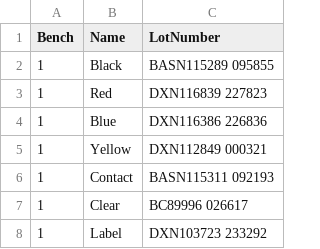
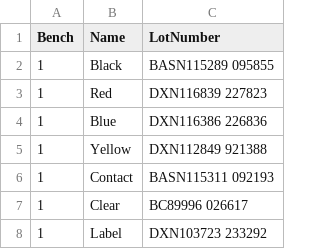
Before and after one commit to travisahumphreys/barcodes, a CSV file: connector-prep/bench_lots.csv, drawn as a sheet; only a part is shown.

```diff
--- a/connector-prep/bench_lots.csv
+++ b/connector-prep/bench_lots.csv
@@ -4,3 +4,3 @@ Bench,Name,LotNumber
 1,Blue,DXN116386 226836
-1,Yellow,DXN112849 000321
+1,Yellow,DXN112849 921388
 1,Contact,BASN115311 092193
```
Also changed, not shown: connector-prep/pou_map.csv, 2 other files.
